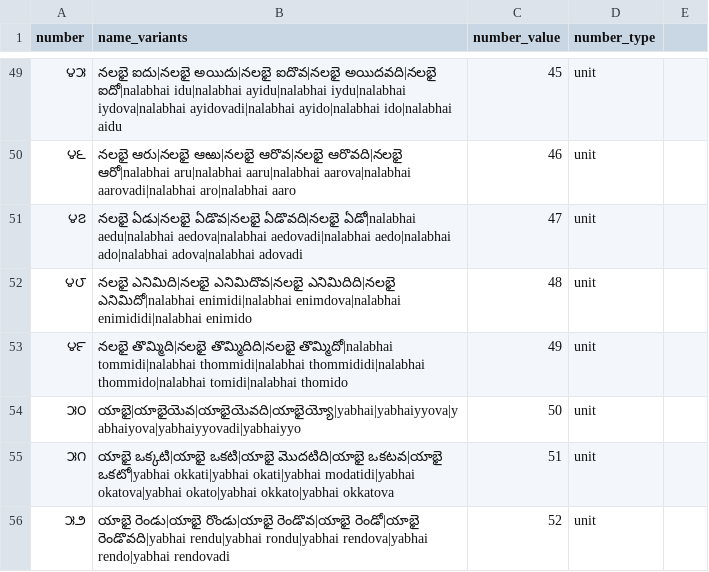
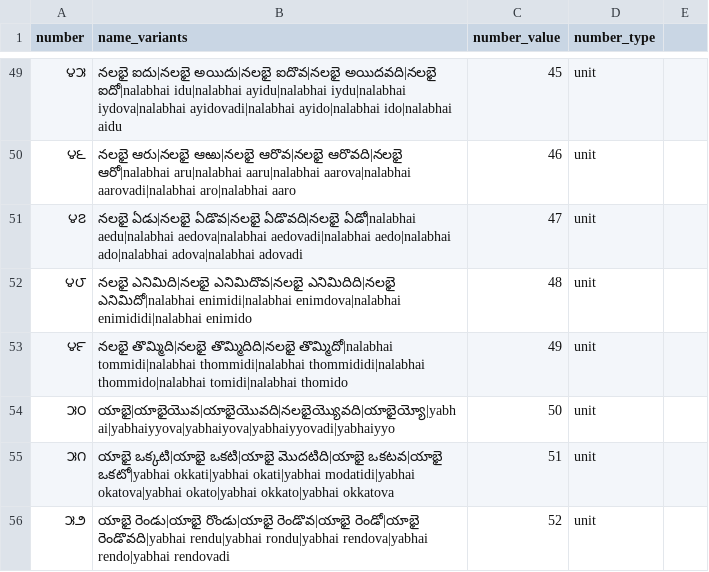
Before and after one commit to hellohaptik/chatbot_ner, a CSV file: ner_v2/detectors/numeral/number/te/data/numerals_constant.csv, drawn as a sheet; only a part is shown, gaps mark what is left out; the diff covers the shown part only.

```diff
--- a/ner_v2/detectors/numeral/number/te/data/numerals_constant.csv
+++ b/ner_v2/detectors/numeral/number/te/data/numerals_constant.csv
@@ -53,3 +53,3 @@ number,name_variants,number_value,number_type
 ౪౯,నలభై తొమ్మిది|నలభై తొమ్మిదిది|నలభై తొమ్మిదో|nalabhai tommidi|nalabhai thommidi|nalabhai thommididi|nalabhai thommido|nalabhai tomidi|nalabhai thomido,49,unit
-౫౦,యాభై|యాభైయెవ|యాభైయెవది|యాభైయ్యో|yabhai|yabhaiyyova|yabhaiyova|yabhaiyyovadi|yabhaiyyo,50,unit
+౫౦,యాభై|యాభైయొవ|యాభైయొవది|నలభైయ్యొవది|యాభైయ్యో|yabhai|yabhaiyyova|yabhaiyova|yabhaiyyovadi|yabhaiyyo,50,unit
 ౫౧,యాభై ఒక్కటి|యాభై ఒకటి|యాభై మొదటిది|యాభై ఒకటవ|యాభై ఒకటో|yabhai okkati|yabhai okati|yabhai modatidi|yabhai okatova|yabhai okato|yabhai okkato|yabhai okkatova,51,unit
```
Also changed, not shown: 26 edited cells elsewhere in this file.
